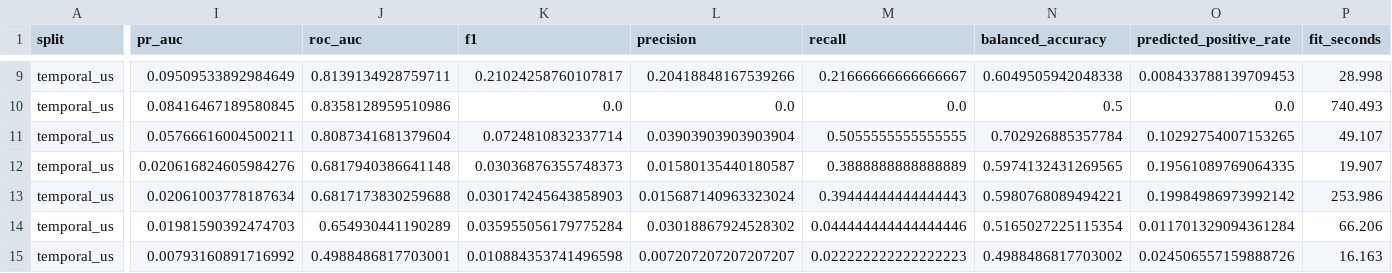
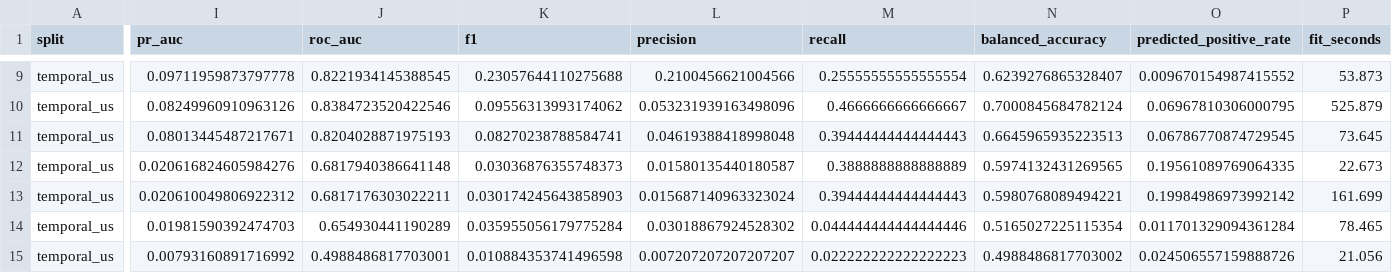
Before and after one commit to mohsenbakhit/cpsc440, a CSV file: data/normalized/baseline_metrics_intro_only.csv, drawn as a sheet; only a part is shown, gaps mark what is left out; the diff covers the shown part only; the diff names each change by its address in the sheet, - before the commit and + after, or states it on an @@ line.

```diff
--- a/data/normalized/baseline_metrics_intro_only.csv
+++ b/data/normalized/baseline_metrics_intro_only.csv
-I9 (pr_auc): 0.09509533892984649
+I9 (pr_auc): 0.09711959873797778
-J9 (roc_auc): 0.8139134928759711
+J9 (roc_auc): 0.8221934145388545
-K9 (f1): 0.21024258760107817
+K9 (f1): 0.23057644110275688
-L9 (precision): 0.20418848167539266
+L9 (precision): 0.2100456621004566
-M9 (recall): 0.21666666666666667
+M9 (recall): 0.25555555555555554
-N9 (balanced_accuracy): 0.6049505942048338
+N9 (balanced_accuracy): 0.6239276865328407
-O9 (predicted_positive_rate): 0.008433788139709453
+O9 (predicted_positive_rate): 0.009670154987415552
-P9 (fit_seconds): 28.998
+P9 (fit_seconds): 53.873
-I10 (pr_auc): 0.08416467189580845
+I10 (pr_auc): 0.08249960910963126
-J10 (roc_auc): 0.8358128959510986
+J10 (roc_auc): 0.8384723520422546
-K10 (f1): 0.0
+K10 (f1): 0.09556313993174062
-L10 (precision): 0.0
+L10 (precision): 0.053231939163498096
-M10 (recall): 0.0
+M10 (recall): 0.4666666666666667
-N10 (balanced_accuracy): 0.5
+N10 (balanced_accuracy): 0.7000845684782124
-O10 (predicted_positive_rate): 0.0
+O10 (predicted_positive_rate): 0.06967810306000795
-P10 (fit_seconds): 740.493
+P10 (fit_seconds): 525.879
-I11 (pr_auc): 0.05766616004500211
+I11 (pr_auc): 0.08013445487217671
-J11 (roc_auc): 0.8087341681379604
+J11 (roc_auc): 0.8204028871975193
-K11 (f1): 0.0724810832337714
+K11 (f1): 0.08270238788584741
-L11 (precision): 0.03903903903903904
+L11 (precision): 0.04619388418998048
-M11 (recall): 0.5055555555555555
+M11 (recall): 0.39444444444444443
-N11 (balanced_accuracy): 0.702926885357784
+N11 (balanced_accuracy): 0.6645965935223513
-O11 (predicted_positive_rate): 0.10292754007153265
+O11 (predicted_positive_rate): 0.06786770874729545
-P11 (fit_seconds): 49.107
+P11 (fit_seconds): 73.645
-P12 (fit_seconds): 19.907
+P12 (fit_seconds): 22.673
-I13 (pr_auc): 0.02061003778187634
+I13 (pr_auc): 0.020610049806922312
-J13 (roc_auc): 0.6817173830259688
+J13 (roc_auc): 0.6817176303022211
-P13 (fit_seconds): 253.986
+P13 (fit_seconds): 161.699
-P14 (fit_seconds): 66.206
+P14 (fit_seconds): 78.465
-P15 (fit_seconds): 16.163
+P15 (fit_seconds): 21.056
```
Also changed, not shown: 1 added row, 1 removed row and 74 edited cells elsewhere in this file, data/normalized/baseline_metrics.csv, 5 other files.
